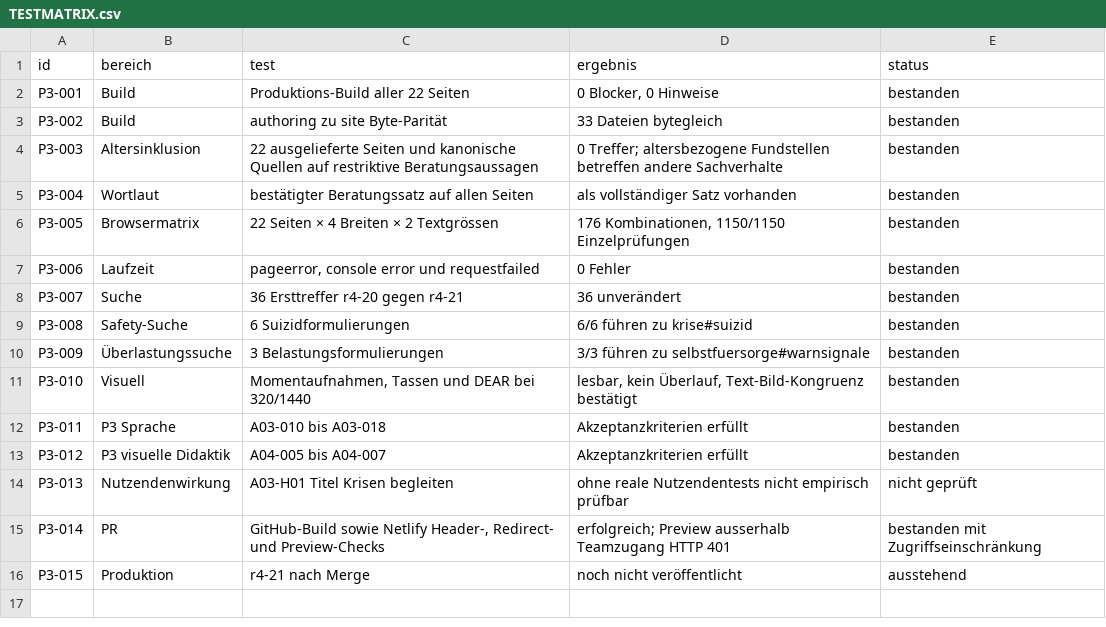
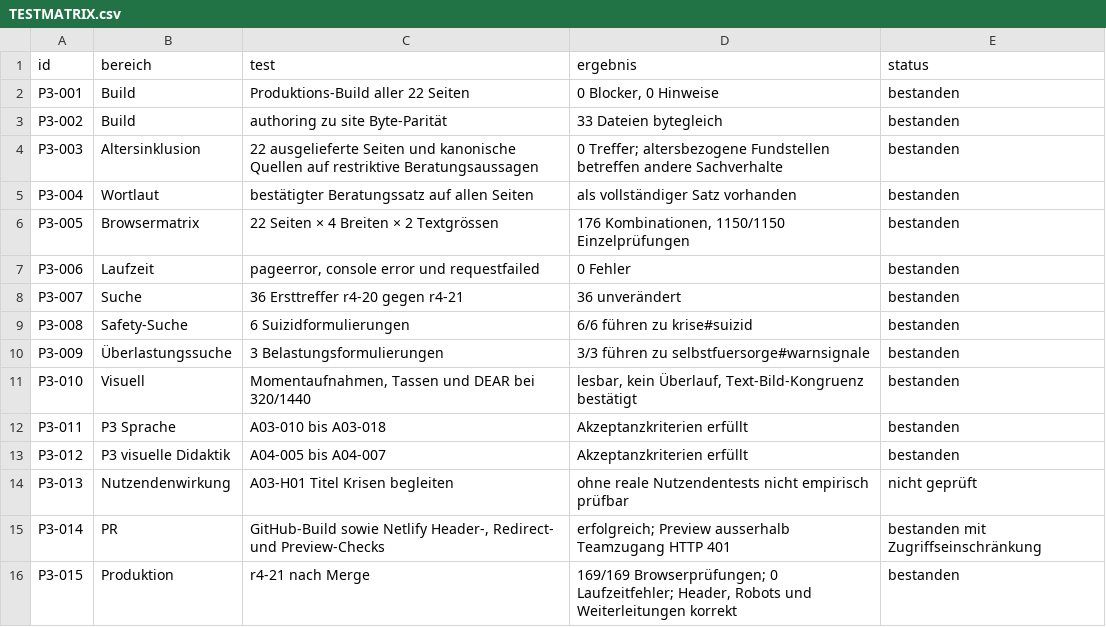
Before and after one commit to christaegger-dot/borderline-angehoerige, a CSV file: audit-results/2026-10-13-delta-p3-r4-21/TESTMATRIX.csv, drawn as a sheet.

```diff
--- a/audit-results/2026-10-13-delta-p3-r4-21/TESTMATRIX.csv
+++ b/audit-results/2026-10-13-delta-p3-r4-21/TESTMATRIX.csv
@@ -15,2 +15,2 @@
 "P3-014";"PR";"GitHub-Build sowie Netlify Header-, Redirect- und Preview-Checks";"erfolgreich; Preview ausserhalb Teamzugang HTTP 401";"bestanden mit Zugriffseinschränkung"
-"P3-015";"Produktion";"r4-21 nach Merge";"noch nicht veröffentlicht";"ausstehend"
+"P3-015";"Produktion";"r4-21 nach Merge";"169/169 Browserprüfungen; 0 Laufzeitfehler; Header, Robots und Weiterleitungen korrekt";"bestanden"
```
Also changed, not shown: 4 other files.
